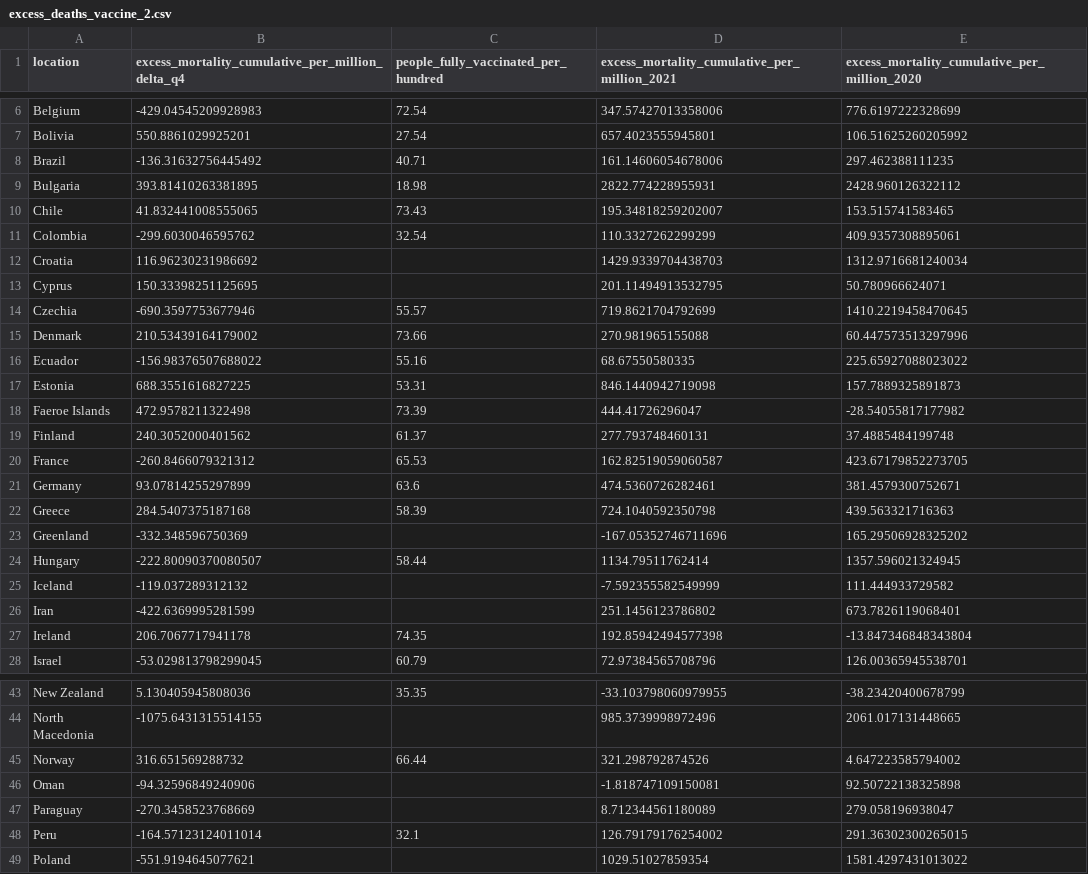
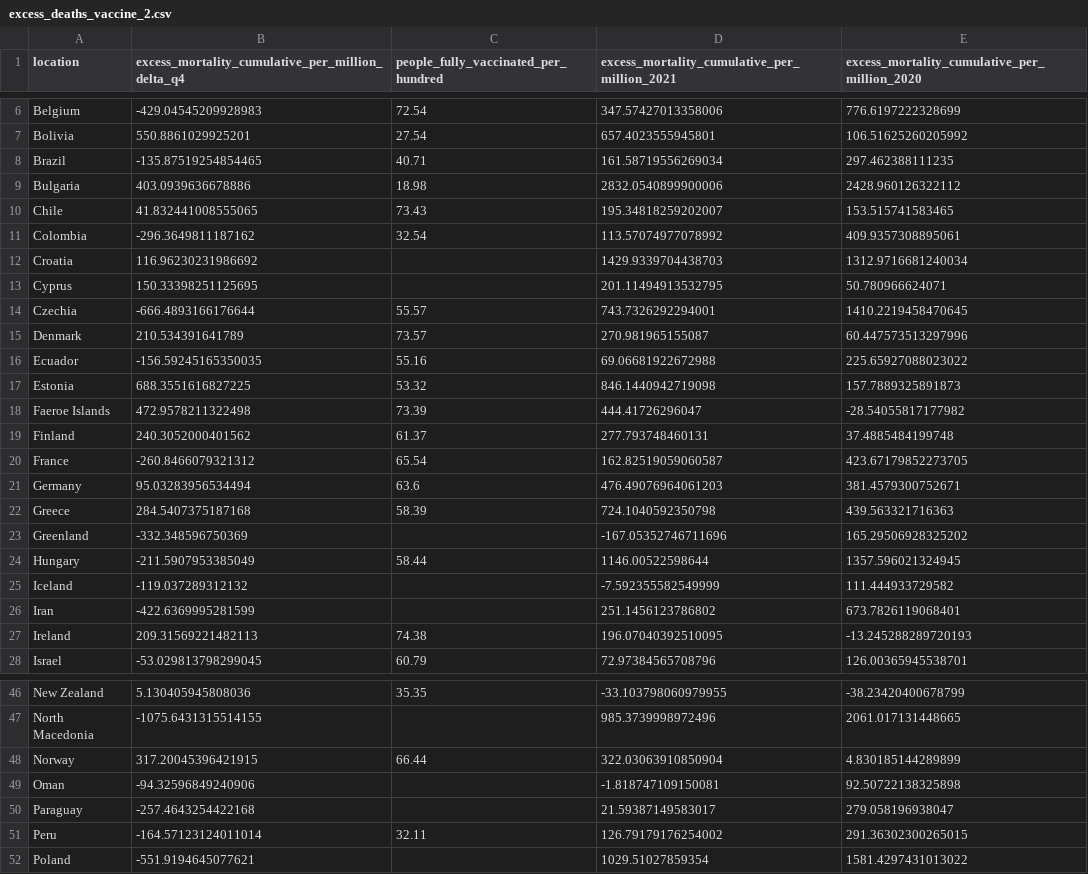
Before and after one commit to USMortality/COVID19vsStringency, a CSV file: out/excess_deaths_vaccine_2.csv, drawn as a sheet; only a part is shown, gaps mark what is left out; the diff covers the shown part only.

```diff
--- a/out/excess_deaths_vaccine_2.csv
+++ b/out/excess_deaths_vaccine_2.csv
@@ -7,22 +7,22 @@ Belgium	-429.04545209928983	72.54	347.57427013358006	776.6197222328699
 Bolivia	550.8861029925201	27.54	657.4023555945801	106.51625260205992
-Brazil	-136.31632756445492	40.71	161.14606054678006	297.462388111235
-Bulgaria	393.81410263381895	18.98	2822.774228955931	2428.960126322112
+Brazil	-135.87519254854465	40.71	161.58719556269034	297.462388111235
+Bulgaria	403.0939636678886	18.98	2832.0540899900006	2428.960126322112
 Chile	41.832441008555065	73.43	195.34818259202007	153.515741583465
-Colombia	-299.6030046595762	32.54	110.3327262299299	409.9357308895061
+Colombia	-296.3649811187162	32.54	113.57074977078992	409.9357308895061
 Croatia	116.96230231986692		1429.9339704438703	1312.9716681240034
 Cyprus	150.33398251125695		201.11494913532795	50.780966624071
-Czechia	-690.3597753677946	55.57	719.8621704792699	1410.2219458470645
-Denmark	210.53439164179002	73.66	270.981965155088	60.447573513297996
-Ecuador	-156.98376507688022	55.16	68.67550580335	225.65927088023022
-Estonia	688.3551616827225	53.31	846.1440942719098	157.7889325891873
+Czechia	-666.4893166176644	55.57	743.7326292294001	1410.2219458470645
+Denmark	210.534391641789	73.57	270.981965155087	60.447573513297996
+Ecuador	-156.59245165350035	55.16	69.06681922672988	225.65927088023022
+Estonia	688.3551616827225	53.32	846.1440942719098	157.7889325891873
 Faeroe Islands	472.9578211322498	73.39	444.41726296047	-28.54055817177982
 Finland	240.3052000401562	61.37	277.793748460131	37.4885484199748
-France	-260.8466079321312	65.53	162.82519059060587	423.67179852273705
-Germany	93.07814255297899	63.6	474.5360726282461	381.4579300752671
+France	-260.8466079321312	65.54	162.82519059060587	423.67179852273705
+Germany	95.03283956534494	63.6	476.49076964061203	381.4579300752671
 Greece	284.5407375187168	58.39	724.1040592350798	439.563321716363
 Greenland	-332.348596750369		-167.05352746711696	165.29506928325202
-Hungary	-222.80090370080507	58.44	1134.79511762414	1357.596021324945
+Hungary	-211.5907953385049	58.44	1146.00522598644	1357.596021324945
 Iceland	-119.037289312132		-7.592355582549999	111.444933729582
 Iran	-422.6369995281599		251.1456123786802	673.7826119068401
-Ireland	206.7067717941178	74.35	192.85942494577398	-13.847346848343804
+Ireland	209.31569221482113	74.38	196.07040392510095	-13.245288289720193
 Israel	-53.029813798299045	60.79	72.97384565708796	126.00365945538701
@@ -44,6 +47,6 @@ New Zealand	5.130405945808036	35.35	-33.103798060979955	-38.23420400678799
 North Macedonia	-1075.6431315514155		985.3739998972496	2061.017131448665
-Norway	316.651569288732	66.44	321.298792874526	4.647223585794002
+Norway	317.20045396421915	66.44	322.03063910850904	4.830185144289899
 Oman	-94.32596849240906		-1.818747109150081	92.50722138325898
-Paraguay	-270.3458523768669		8.712344561180089	279.058196938047
-Peru	-164.57123124011014	32.1	126.79179176254002	291.36302300265015
+Paraguay	-257.4643254422168		21.59387149583017	279.058196938047
+Peru	-164.57123124011014	32.11	126.79179176254002	291.36302300265015
 Poland	-551.9194645077621		1029.51027859354	1581.4297431013022
```
Also changed, not shown: 3 added rows and 15 edited cells elsewhere in this file, out/covid_cases.csv, out/covid_cases_eu.csv, 10 other files.
